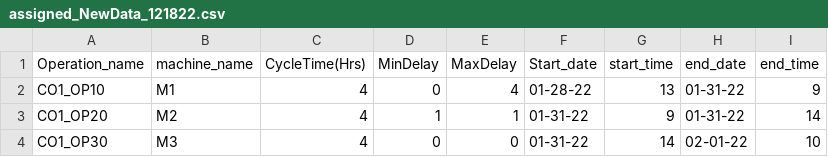
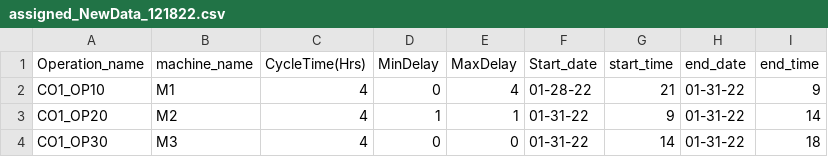
Before and after one commit to NMBawiskar/ProductionScheduler_using_image_processing, a CSV file: input_data/assigned_NewData_121822.csv, drawn as a sheet.

```diff
--- a/input_data/assigned_NewData_121822.csv
+++ b/input_data/assigned_NewData_121822.csv
@@ -1,4 +1,4 @@
 Operation_name,machine_name,CycleTime(Hrs),MinDelay,MaxDelay,Start_date,start_time,end_date,end_time
-CO1_OP10,M1,4,0,4,01-28-22,13,01-31-22,9
+CO1_OP10,M1,4,0,4,01-28-22,21,01-31-22,9
 CO1_OP20,M2,4,1,1,01-31-22,9,01-31-22,14
-CO1_OP30,M3,4,0,0,01-31-22,14,02-01-22,10
+CO1_OP30,M3,4,0,0,01-31-22,14,01-31-22,18
```
Also changed, not shown: input_data/assigned_NewData_121822 - New.csv, input_data/assigned_NewData_121822 - Updated.csv, 3 other files.
